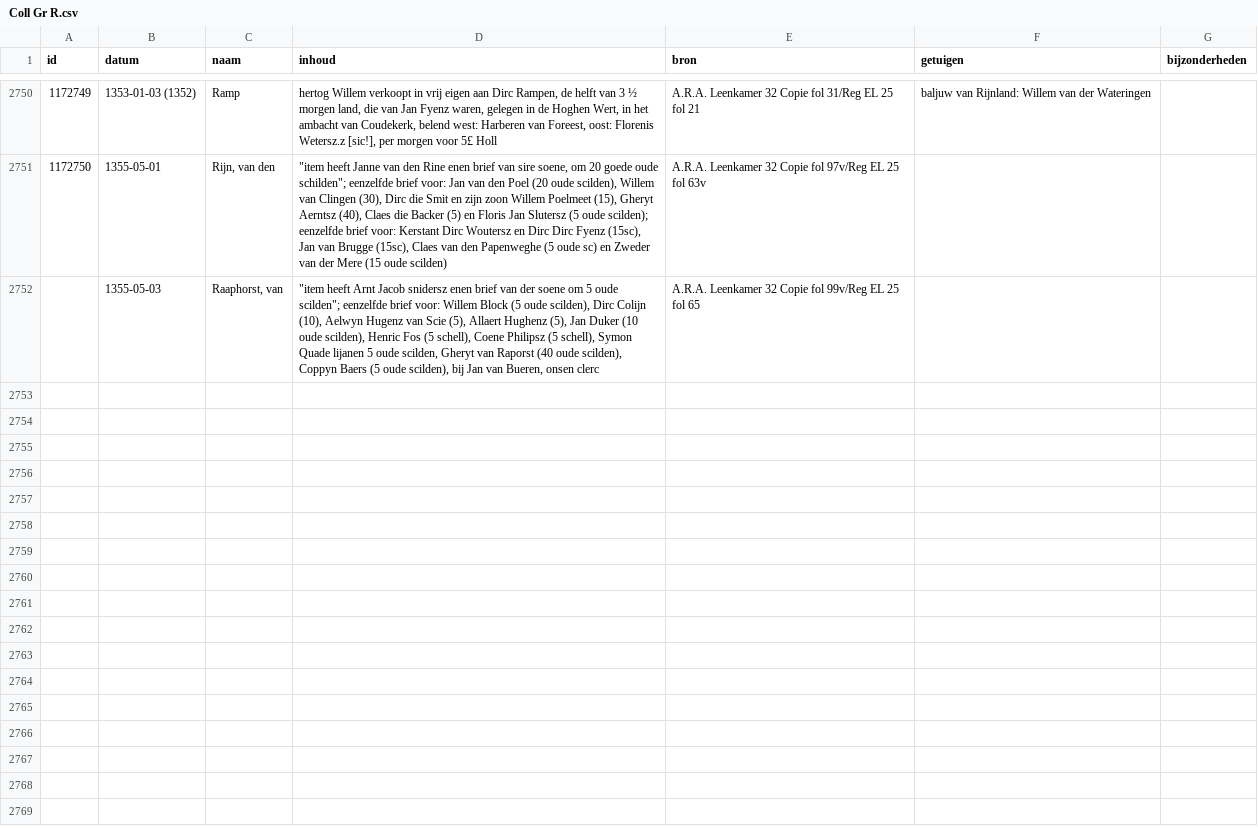
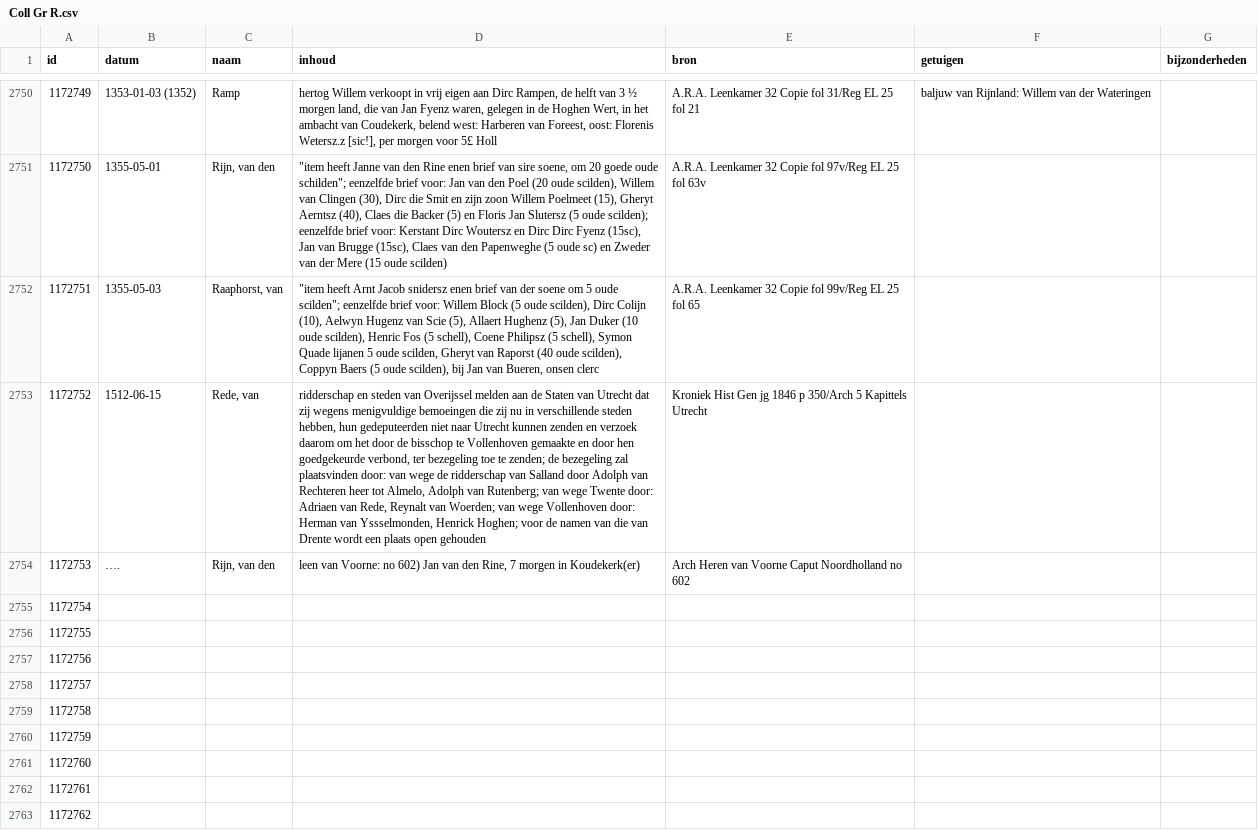
Before and after one commit to collectiegroesbeek/collectiegroesbeek-data, a CSV file: Coll Gr R.csv, drawn as a sheet; only a part is shown, gaps mark what is left out; the diff covers the shown part only; the diff names each change by its address in the sheet, - before the commit and + after, or states it on an @@ line.

```diff
--- a/Coll Gr R.csv
+++ b/Coll Gr R.csv
@@ column A (id) renumbered in row 2752 @@
+row 2753: 1172752 | 1512-06-15 | Rede, van | ridderschap en steden van Overijssel melden aan de Staten van Utrecht dat zij wegens menigvuldige bemoeingen die zij nu in verschillende steden hebben, hun gedeputeerden niet naar Utrecht kunnen zenden en verzoek daarom om het door de bisschop te Vollenhoven gemaakte en door hen goedgekeurde verbond, ter bezegeling toe te zenden; de bezegeling zal plaatsvinden door: van wege de ridderschap van Salland door Adolph van Rechteren heer tot Almelo, Adolph van Rutenberg; van wege Twente door: Adriaen van Rede, Reynalt van Woerden; van wege Vollenhoven door: Herman van Yssselmonden, Henrick Hoghen; voor de namen van die van Drente wordt een plaats open gehouden | Kroniek Hist Gen jg 1846 p 350/Arch 5 Kapittels Utrecht
+row 2754: 1172753 | …. | Rijn, van den | leen van Voorne: no 602) Jan van den Rine, 7 morgen in Koudekerk(er) | Arch Heren van Voorne Caput Noordholland no 602
+row 2755: 1172754
+row 2756: 1172755
+row 2757: 1172756
+row 2758: 1172757
+row 2759: 1172758
+row 2760: 1172759
+row 2761: 1172760
+row 2762: 1172761
+row 2763: 1172762
```
Also changed, not shown: 12 added rows and 12 edited cells elsewhere in this file, Coll Gr E.csv, Coll Gr F G.csv, 14 other files.
